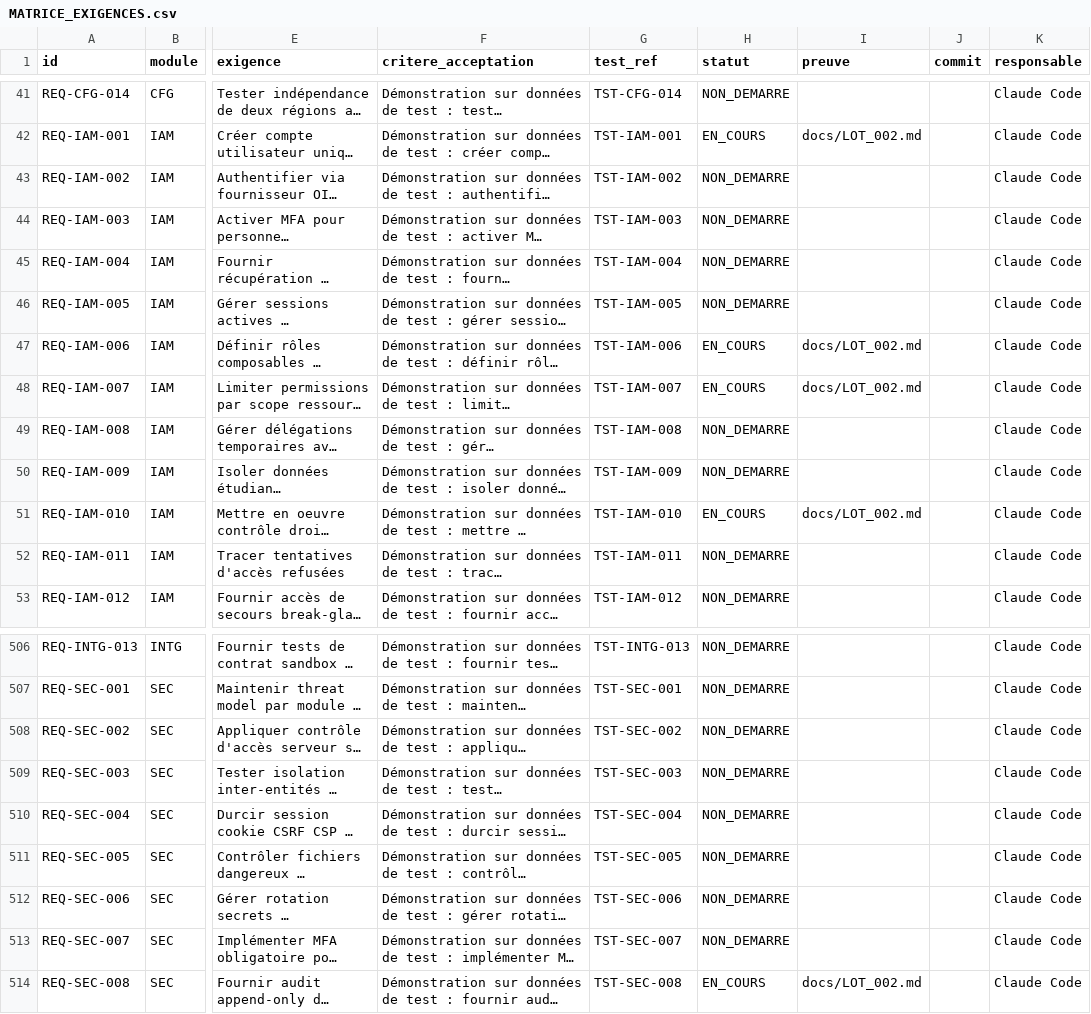
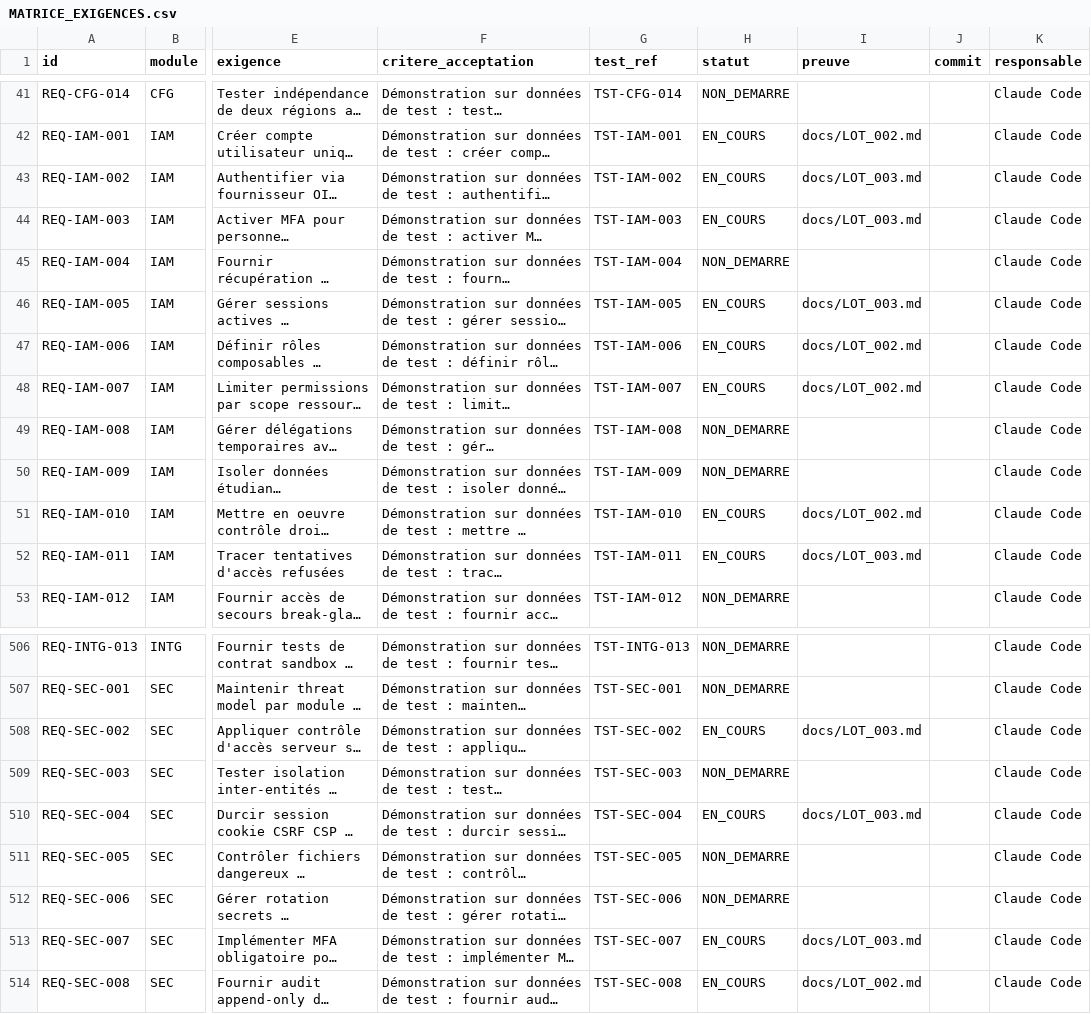
Before and after one commit to Gandji1/UNOA, a CSV file: docs/MATRICE_EXIGENCES.csv, drawn as a sheet; only a part is shown, gaps mark what is left out; long unchanged cells end in …; the diff names each change by its address in the sheet, - before the commit and + after, or states it on an @@ line.

```diff
--- a/docs/MATRICE_EXIGENCES.csv
+++ b/docs/MATRICE_EXIGENCES.csv
-H43:H44 (statut): NON_DEMARRE
+H43:H44 (statut): EN_COURS
-I43:I44 (preuve): (empty)
+I43:I44 (preuve): docs/LOT_003.md
-H46 (statut): NON_DEMARRE
+H46 (statut): EN_COURS
-I46 (preuve): (empty)
+I46 (preuve): docs/LOT_003.md
-H52 (statut): NON_DEMARRE
+H52 (statut): EN_COURS
-I52 (preuve): (empty)
+I52 (preuve): docs/LOT_003.md
-H508 (statut): NON_DEMARRE
+H508 (statut): EN_COURS
-I508 (preuve): (empty)
+I508 (preuve): docs/LOT_003.md
-H510 (statut): NON_DEMARRE
+H510 (statut): EN_COURS
-I510 (preuve): (empty)
+I510 (preuve): docs/LOT_003.md
-H513 (statut): NON_DEMARRE
+H513 (statut): EN_COURS
-I513 (preuve): (empty)
+I513 (preuve): docs/LOT_003.md
```
Also changed, not shown: 29 other files.
